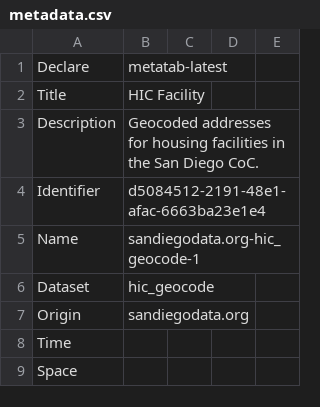
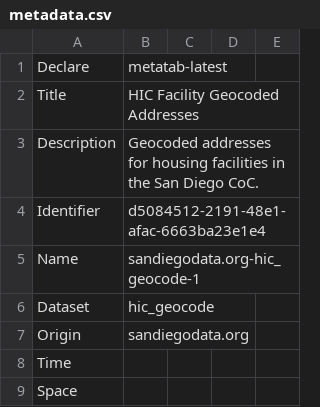
Before and after one commit to sandiegodata-projects/homelessness, a CSV file: datasets/sandiegodata.org-hic_geocode/metadata.csv, drawn as a sheet; only a part is shown.

```diff
--- a/datasets/sandiegodata.org-hic_geocode/metadata.csv
+++ b/datasets/sandiegodata.org-hic_geocode/metadata.csv
@@ -1,3 +1,3 @@
 Declare,metatab-latest,,,
-Title,HIC Facility ,,,
+Title,HIC Facility Geocoded Addresses,,,
 Description,Geocoded addresses for housing facilities in the San Diego CoC.,,,
```
Also changed, not shown: datasets/rtfhsd.org-pitc-2018-tract/metadata.csv, 5 other files.
